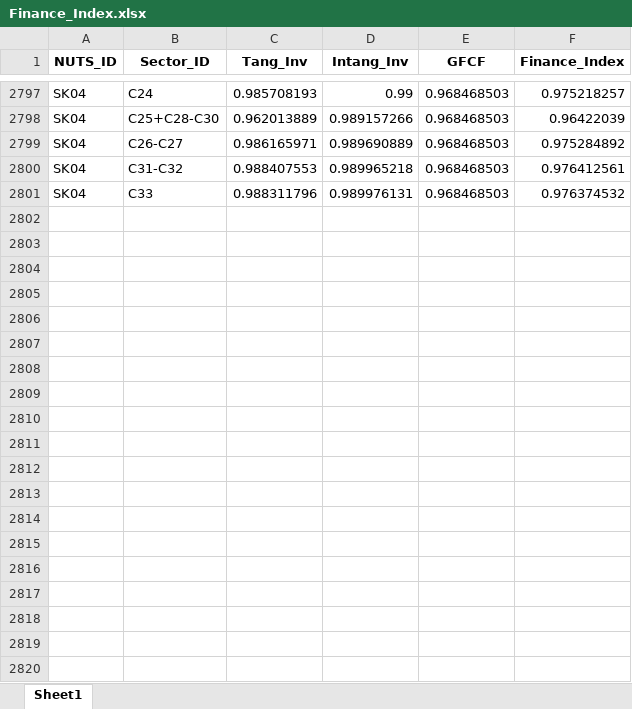
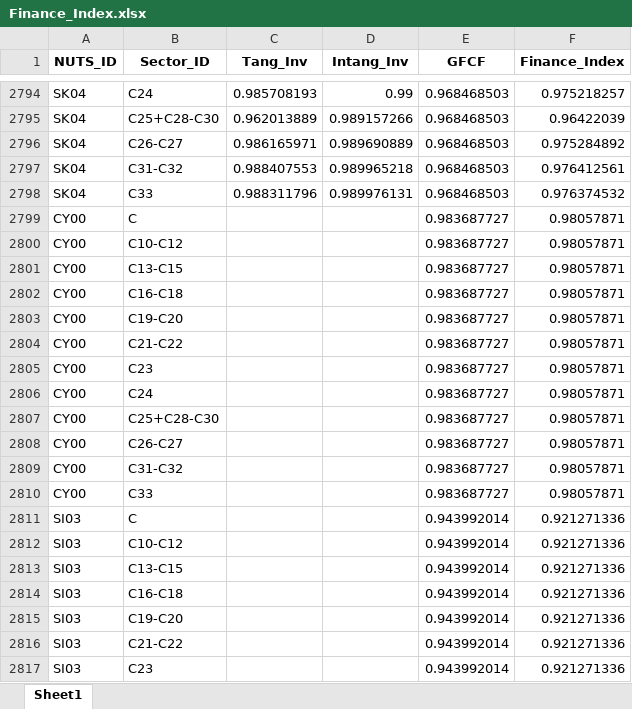
Before and after one commit to giocopp/LOCALISED-7.1-Paper, an Excel workbook: Pipeline_2-Vulnerability/Finance/Outputs/Data/Finance_Index.xlsx, sheet Sheet1, drawn as a sheet; only a part is shown, gaps mark what is left out; values as stored, in another font and other column widths than the file's, no borders; the diff covers the shown part only; the diff names each change by its address in the sheet, - before the commit and + after, or states it on an @@ line.

```diff
--- a/Pipeline_2-Vulnerability/Finance/Outputs/Data/Finance_Index.xlsx (sheet Sheet1)
+++ b/Pipeline_2-Vulnerability/Finance/Outputs/Data/Finance_Index.xlsx (sheet Sheet1)
+row 2799: CY00 | C |  |  | 0.983687727 | 0.98057871
+row 2800: CY00 | C10-C12 |  |  | 0.983687727 | 0.98057871
+row 2801: CY00 | C13-C15 |  |  | 0.983687727 | 0.98057871
+row 2802: CY00 | C16-C18 |  |  | 0.983687727 | 0.98057871
+row 2803: CY00 | C19-C20 |  |  | 0.983687727 | 0.98057871
+row 2804: CY00 | C21-C22 |  |  | 0.983687727 | 0.98057871
+row 2805: CY00 | C23 |  |  | 0.983687727 | 0.98057871
+row 2806: CY00 | C24 |  |  | 0.983687727 | 0.98057871
+row 2807: CY00 | C25+C28-C30 |  |  | 0.983687727 | 0.98057871
+row 2808: CY00 | C26-C27 |  |  | 0.983687727 | 0.98057871
+row 2809: CY00 | C31-C32 |  |  | 0.983687727 | 0.98057871
+row 2810: CY00 | C33 |  |  | 0.983687727 | 0.98057871
+row 2811: SI03 | C |  |  | 0.943992014 | 0.921271336
+row 2812: SI03 | C10-C12 |  |  | 0.943992014 | 0.921271336
+row 2813: SI03 | C13-C15 |  |  | 0.943992014 | 0.921271336
+row 2814: SI03 | C16-C18 |  |  | 0.943992014 | 0.921271336
+row 2815: SI03 | C19-C20 |  |  | 0.943992014 | 0.921271336
+row 2816: SI03 | C21-C22 |  |  | 0.943992014 | 0.921271336
+row 2817: SI03 | C23 |  |  | 0.943992014 | 0.921271336
```
Also changed, not shown: 17 added rows and 3 removed rows elsewhere in this sheet, Metadata-Indicators.xlsx, Pipeline_2-Vulnerability/Labor/Outputs/Data/Labor_Index.xlsx, 42 other files.
